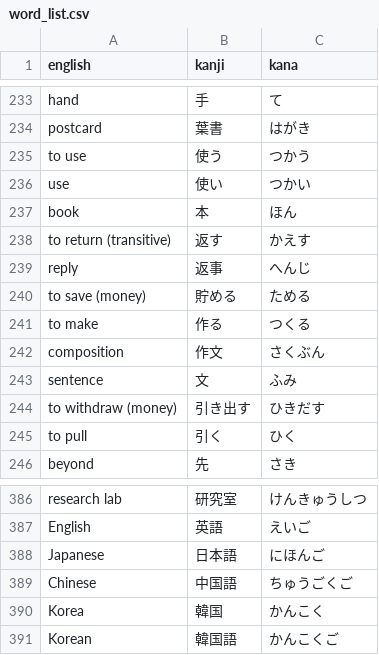
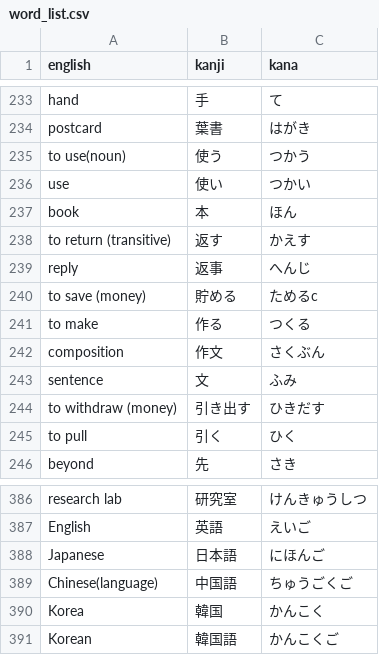
Before and after one commit to DJTakushi/Kanji_quizzer, a CSV file: word_list.csv, drawn as a sheet; only a part is shown, gaps mark what is left out.

```diff
--- a/word_list.csv
+++ b/word_list.csv
@@ -234,3 +234,3 @@ hand,手,て
 postcard,葉書,はがき
-to use,使う,つかう
+to use(noun),使う,つかう
 use,使い,つかい
@@ -239,3 +239,3 @@ to return (transitive),返す,かえす
 reply,返事,へんじ
-to save (money),貯める,ためる
+to save (money),貯める,ためるc
 to make,作る,つくる
@@ -388,3 +388,3 @@ English,英語,えいご
 Japanese,日本語,にほんご
-Chinese,中国語,ちゅうごくご
+Chinese(language),中国語,ちゅうごくご
 Korea,韓国,かんこく
```
Also changed, not shown: dummy.csv, kanji_list.csv, 2 other files.
